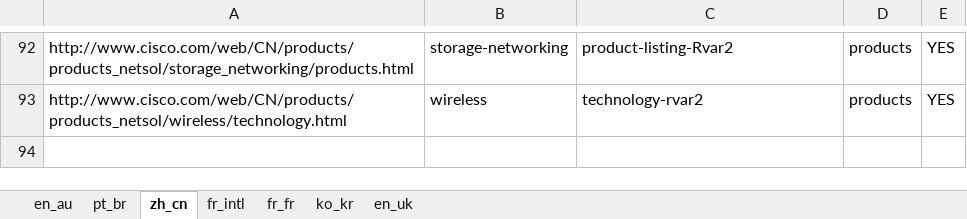
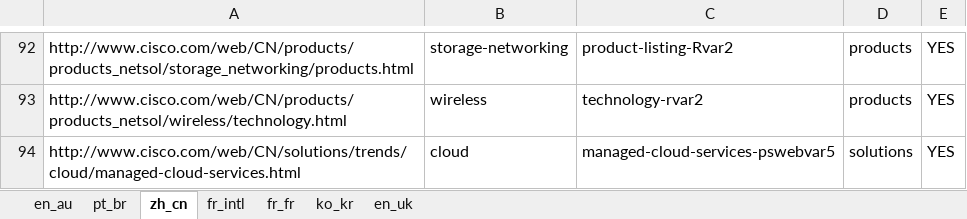
Before and after one commit to shreyabhatnagar/OVWMigration, an Excel workbook: docs/Language Waves/wave6.xlsx, sheet zh_cn, drawn as a sheet; only a part is shown, gaps mark what is left out; values as stored, in another font and other column widths than the file's, no borders; the diff names each change by its address in the sheet, - before the commit and + after, or states it on an @@ line.

Commit message:
Added one url in zh_cn

```diff
--- a/docs/Language Waves/wave6.xlsx (sheet zh_cn)
+++ b/docs/Language Waves/wave6.xlsx (sheet zh_cn)
+row 94: http://www.cisco.com/web/CN/solutions/trends/cloud/managed-cloud-services.html | cloud | managed-cloud-services-pswebvar5 | solutions | YES
```
